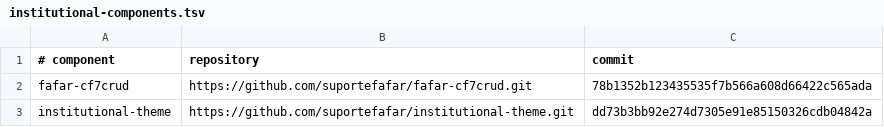
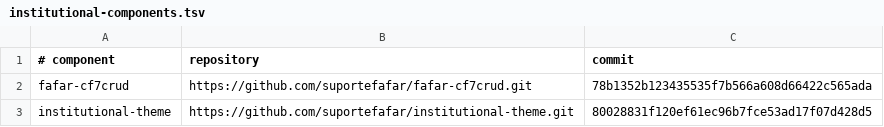
Before and after one commit to suportefafar/olympus, a TSV file: wordpress/institutional-components.tsv, drawn as a sheet.

Commit message:
Pin institutional theme Cemed admin release

```diff
--- a/wordpress/institutional-components.tsv
+++ b/wordpress/institutional-components.tsv
@@ -2,2 +2,2 @@
 fafar-cf7crud	https://github.com/suportefafar/fafar-cf7crud.git	78b1352b123435535f7b566a608d66422c565ada
-institutional-theme	https://github.com/suportefafar/institutional-theme.git	dd73b3bb92e274d7305e91e85150326cdb04842a
+institutional-theme	https://github.com/suportefafar/institutional-theme.git	80028831f120ef61ec96b7fce53ad17f07d428d5
```
